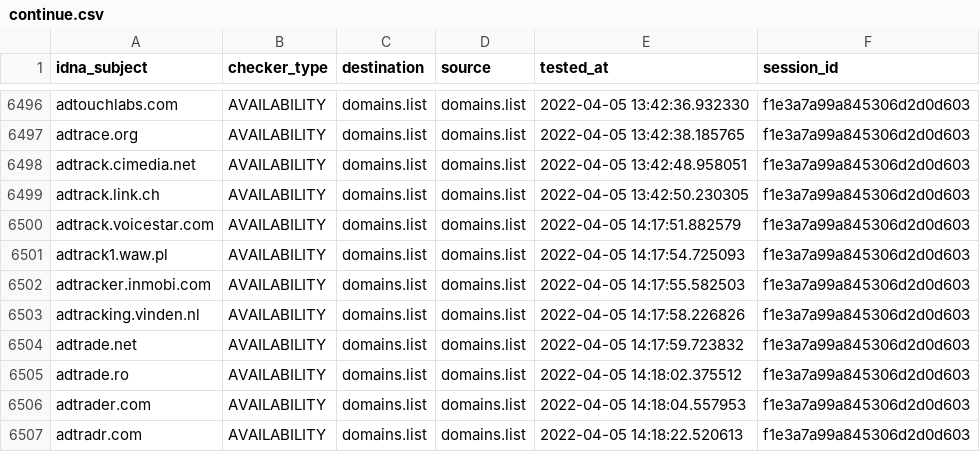
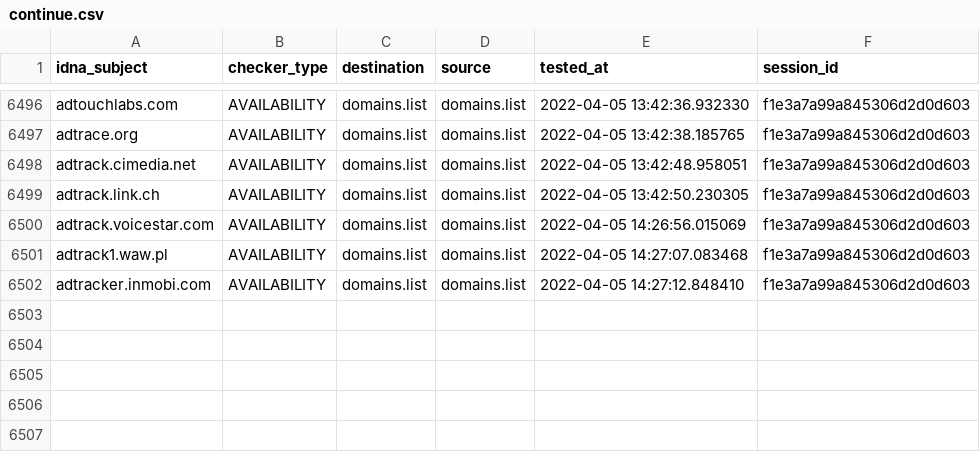
Before and after one commit to Ultimate-Hosts-Blacklist/Wiggum27_Blockers, a CSV file: output/domains.list/continue.csv, drawn as a sheet; only a part is shown, gaps mark what is left out.

```diff
--- a/output/domains.list/continue.csv
+++ b/output/domains.list/continue.csv
@@ -6499,9 +6499,4 @@ adtrack.cimedia.net,AVAILABILITY,domains.list,domains.list,2022-04-05 13:42:48.9
 adtrack.link.ch,AVAILABILITY,domains.list,domains.list,2022-04-05 13:42:50.230305,f1e3a7a99a845306d2d0d603
-adtrack.voicestar.com,AVAILABILITY,domains.list,domains.list,2022-04-05 14:17:51.882579,f1e3a7a99a845306d2d0d603
-adtrack1.waw.pl,AVAILABILITY,domains.list,domains.list,2022-04-05 14:17:54.725093,f1e3a7a99a845306d2d0d603
-adtracker.inmobi.com,AVAILABILITY,domains.list,domains.list,2022-04-05 14:17:55.582503,f1e3a7a99a845306d2d0d603
-adtracking.vinden.nl,AVAILABILITY,domains.list,domains.list,2022-04-05 14:17:58.226826,f1e3a7a99a845306d2d0d603
-adtrade.net,AVAILABILITY,domains.list,domains.list,2022-04-05 14:17:59.723832,f1e3a7a99a845306d2d0d603
-adtrade.ro,AVAILABILITY,domains.list,domains.list,2022-04-05 14:18:02.375512,f1e3a7a99a845306d2d0d603
-adtrader.com,AVAILABILITY,domains.list,domains.list,2022-04-05 14:18:04.557953,f1e3a7a99a845306d2d0d603
-adtradr.com,AVAILABILITY,domains.list,domains.list,2022-04-05 14:18:22.520613,f1e3a7a99a845306d2d0d603
+adtrack.voicestar.com,AVAILABILITY,domains.list,domains.list,2022-04-05 14:26:56.015069,f1e3a7a99a845306d2d0d603
+adtrack1.waw.pl,AVAILABILITY,domains.list,domains.list,2022-04-05 14:27:07.083468,f1e3a7a99a845306d2d0d603
+adtracker.inmobi.com,AVAILABILITY,domains.list,domains.list,2022-04-05 14:27:12.848410,f1e3a7a99a845306d2d0d603
```
Also changed, not shown: .pyfunceble/inactive.csv, 7 other files.
